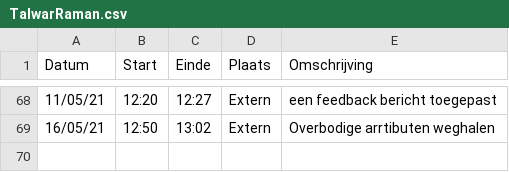
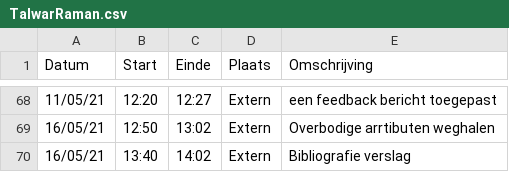
Before and after one commit to rtalwar2/WELCOME-TO-THE-MATRIX, a CSV file: logboeken/TalwarRaman.csv, drawn as a sheet; only a part is shown, gaps mark what is left out; the diff names each change by its address in the sheet, - before the commit and + after, or states it on an @@ line.

Commit message:
Update TalwarRaman.csv

```diff
--- a/logboeken/TalwarRaman.csv
+++ b/logboeken/TalwarRaman.csv
+row 70: 16/05/21 | 13:40 | 14:02 | Extern | Bibliografie verslag
```
